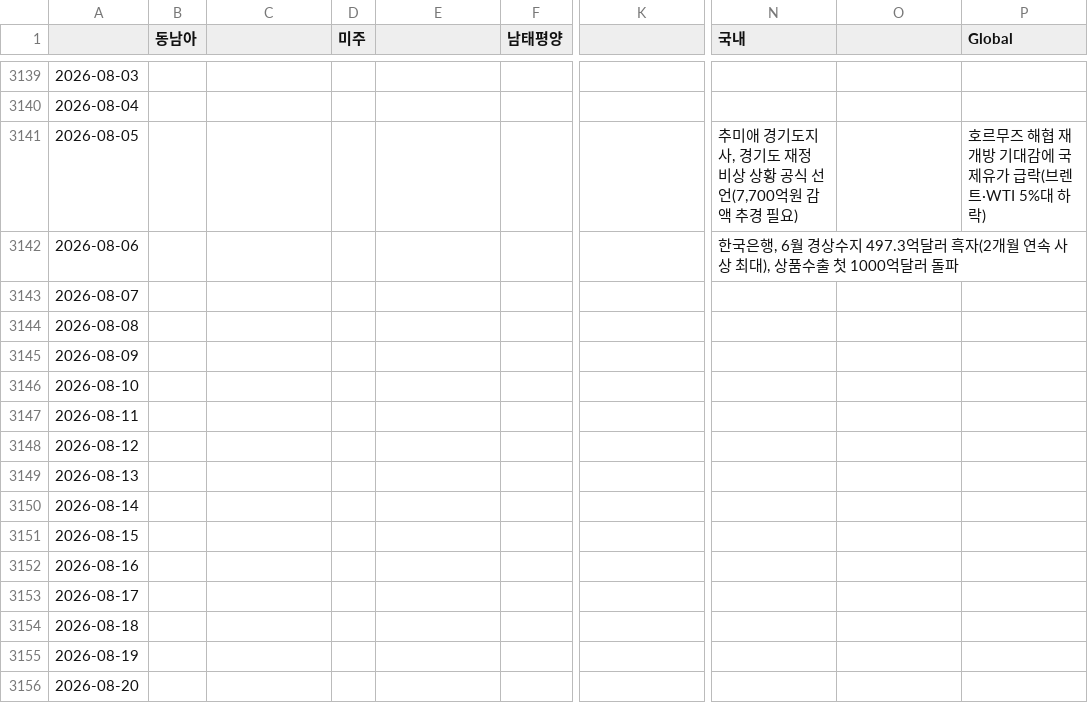
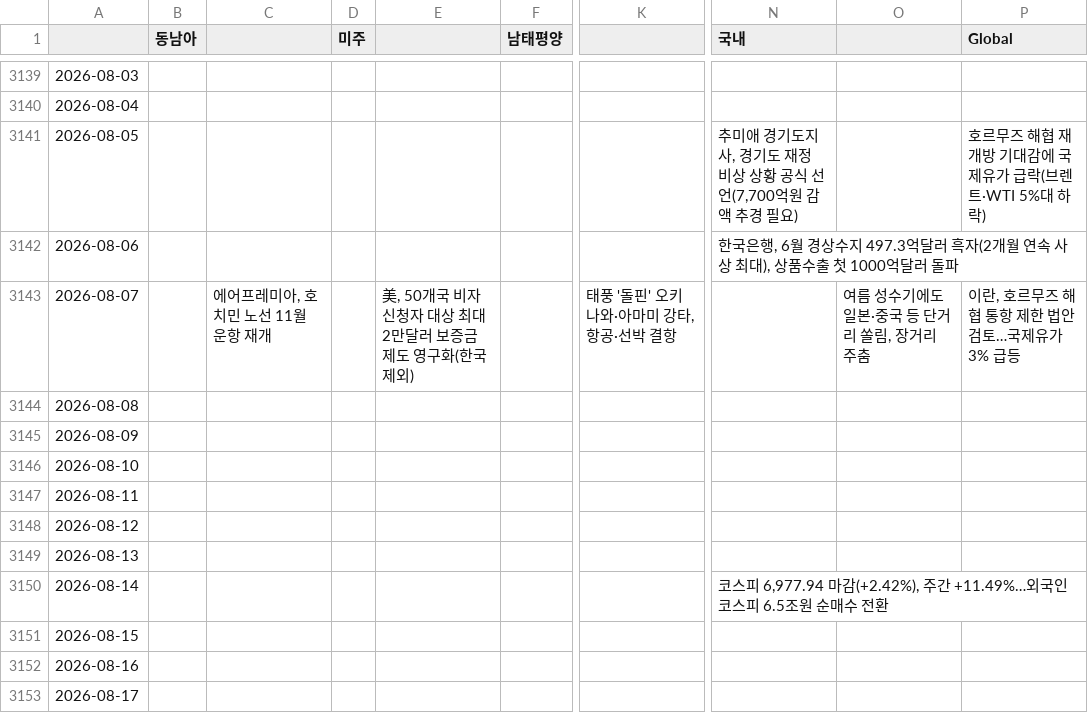
Before and after one commit to bada0038-lang/issue-file, a CSV file: 이슈.csv, drawn as a sheet; only a part is shown, gaps mark what is left out; the shorter side is filled out with more unchanged rows; the diff names each change by its address in the sheet, - before the commit and + after, or states it on an @@ line.

Commit message:
이슈 반영: 2026-08-07, 2026-08-14 (A,B,C,D,E,F)

```diff
--- a/이슈.csv
+++ b/이슈.csv
-C3143: (empty)
+C3143: 에어프레미아, 호치민 노선 11월 운항 재개
-E3143: (empty)
+E3143: 美, 50개국 비자 신청자 대상 최대 2만달러 보증금 제도 영구화(한국 제외)
-K3143: (empty)
+K3143: 태풍 '돌핀' 오키나와·아마미 강타, 항공·선박 결항
-O3143: (empty)
+O3143: 여름 성수기에도 일본·중국 등 단거리 쏠림, 장거리 주춤
-P3143 (Global): (empty)
+P3143 (Global): 이란, 호르무즈 해협 통항 제한 법안 검토…국제유가 3% 급등
-N3150 (국내): (empty)
+N3150 (국내): 코스피 6,977.94 마감(+2.42%), 주간 +11.49%…외국인 코스피 6.5조원 순매수 전환
```
